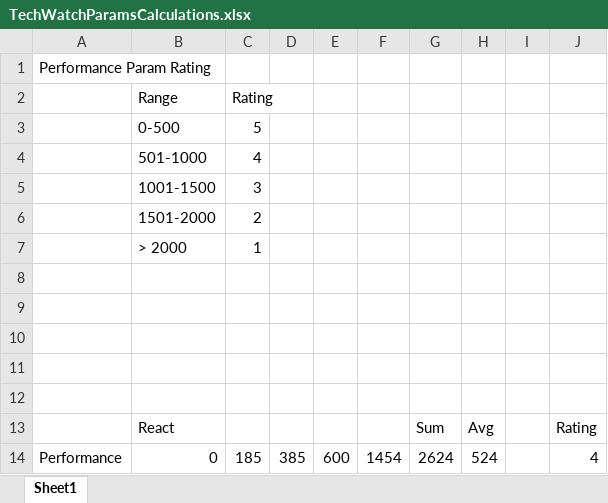
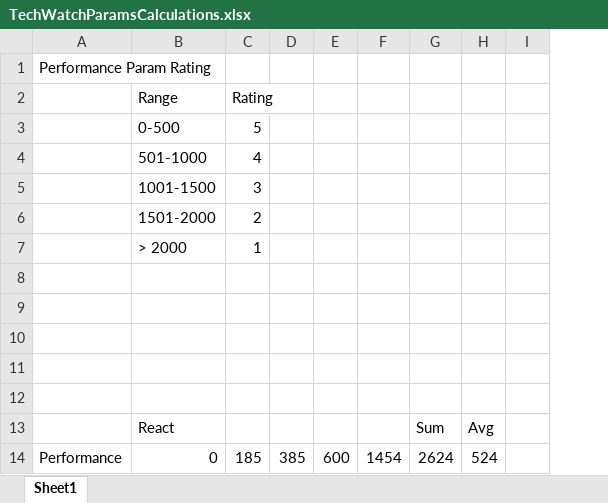
Before and after one commit to Talentica/TechWatchJS, an Excel workbook: TechWatchParamsCalculations.xlsx, sheet Sheet1, drawn as a sheet; only a part is shown; values as stored, in another font and other column widths than the file's, no borders; the diff names each change by its address in the sheet, - before the commit and + after, or states it on an @@ line.

```diff
--- a/TechWatchParamsCalculations.xlsx (sheet Sheet1)
+++ b/TechWatchParamsCalculations.xlsx (sheet Sheet1)
-column J, rows 13-14: Rating | 4
```
Also changed, not shown: TechWatchJSFrameworkComparison.xlsx.
